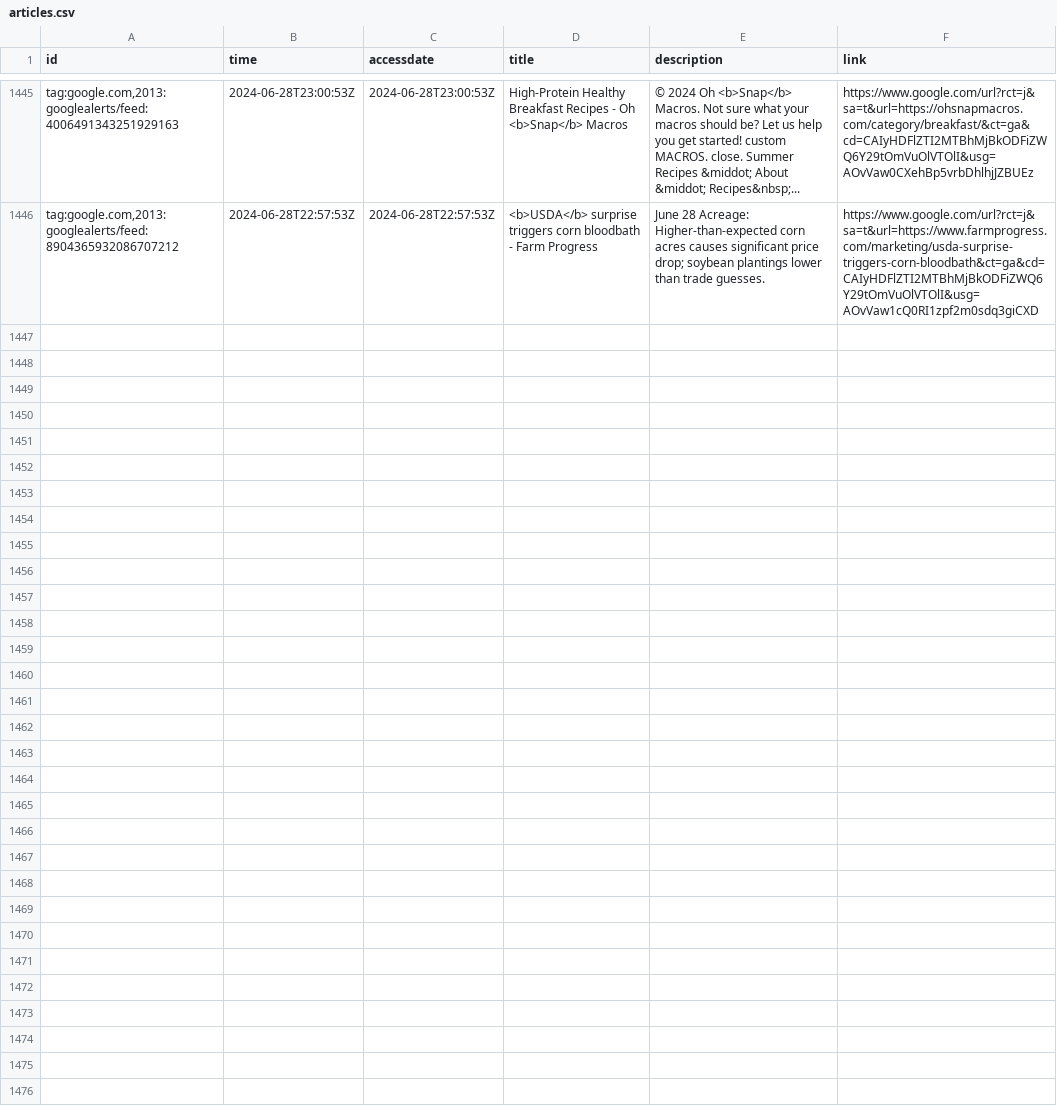
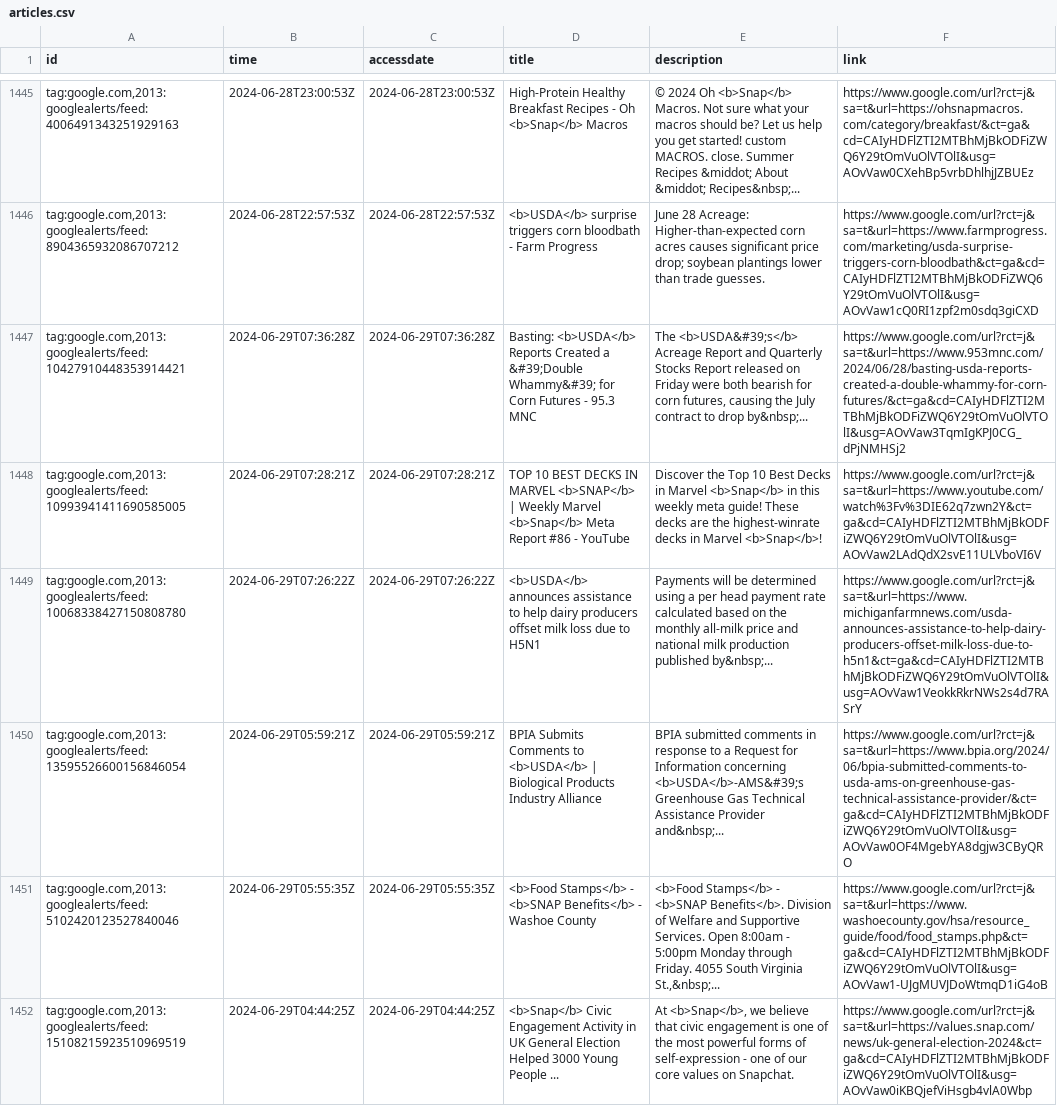
Before and after one commit to leppekja/snap_news, a CSV file: _data/articles.csv, drawn as a sheet; only a part is shown, gaps mark what is left out; the diff covers the shown part only.

```diff
--- a/_data/articles.csv
+++ b/_data/articles.csv
@@ -1446 +1446,7 @@ id,time,accessdate,title,description,link
 "tag:google.com,2013:googlealerts/feed:8904365932086707212",2024-06-28T22:57:53Z,2024-06-28T22:57:53Z,<b>USDA</b> surprise triggers corn bloodbath - Farm Progress,June 28 Acreage: Higher-than-expected corn acres causes significant price drop; soybean plantings lower than trade guesses.,https://www.google.com/url?rct=j&sa=t&url=https://www.farmprogress.com/marketing/usda-surprise-triggers-corn-bloodbath&ct=ga&cd=CAIyHDFlZTI2MTBhMjBkODFiZWQ6Y29tOmVuOlVTOlI&usg=AOvVaw1cQ0RI1zpf2m0sdq3giCXD
+"tag:google.com,2013:googlealerts/feed:10427910448353914421",2024-06-29T07:36:28Z,2024-06-29T07:36:28Z,Basting: <b>USDA</b> Reports Created a &#39;Double Whammy&#39; for Corn Futures - 95.3 MNC,"The <b>USDA&#39;s</b> Acreage Report and Quarterly Stocks Report released on Friday were both bearish for corn futures, causing the July contract to drop by&nbsp;...",https://www.google.com/url?rct=j&sa=t&url=https://www.953mnc.com/2024/06/28/basting-usda-reports-created-a-double-whammy-for-corn-futures/&ct=ga&cd=CAIyHDFlZTI2MTBhMjBkODFiZWQ6Y29tOmVuOlVTOlI&usg=AOvVaw3TqmIgKPJ0CG_dPjNMHSj2
+"tag:google.com,2013:googlealerts/feed:10993941411690585005",2024-06-29T07:28:21Z,2024-06-29T07:28:21Z,TOP 10 BEST DECKS IN MARVEL <b>SNAP</b> | Weekly Marvel <b>Snap</b> Meta Report #86 - YouTube,Discover the Top 10 Best Decks in Marvel <b>Snap</b> in this weekly meta guide! These decks are the highest-winrate decks in Marvel <b>Snap</b>!,https://www.google.com/url?rct=j&sa=t&url=https://www.youtube.com/watch%3Fv%3DIE62q7zwn2Y&ct=ga&cd=CAIyHDFlZTI2MTBhMjBkODFiZWQ6Y29tOmVuOlVTOlI&usg=AOvVaw2LAdQdX2svE11ULVboVI6V
+"tag:google.com,2013:googlealerts/feed:10068338427150808780",2024-06-29T07:26:22Z,2024-06-29T07:26:22Z,<b>USDA</b> announces assistance to help dairy producers offset milk loss due to H5N1,Payments will be determined using a per head payment rate calculated based on the monthly all-milk price and national milk production published by&nbsp;...,https://www.google.com/url?rct=j&sa=t&url=https://www.michiganfarmnews.com/usda-announces-assistance-to-help-dairy-producers-offset-milk-loss-due-to-h5n1&ct=ga&cd=CAIyHDFlZTI2MTBhMjBkODFiZWQ6Y29tOmVuOlVTOlI&usg=AOvVaw1VeokkRkrNWs2s4d7RASrY
+"tag:google.com,2013:googlealerts/feed:13595526600156846054",2024-06-29T05:59:21Z,2024-06-29T05:59:21Z,BPIA Submits Comments to <b>USDA</b> | Biological Products Industry Alliance,BPIA submitted comments in response to a Request for Information concerning <b>USDA</b>-AMS&#39;s Greenhouse Gas Technical Assistance Provider and&nbsp;...,https://www.google.com/url?rct=j&sa=t&url=https://www.bpia.org/2024/06/bpia-submitted-comments-to-usda-ams-on-greenhouse-gas-technical-assistance-provider/&ct=ga&cd=CAIyHDFlZTI2MTBhMjBkODFiZWQ6Y29tOmVuOlVTOlI&usg=AOvVaw0OF4MgebYA8dgjw3CByQRO
+"tag:google.com,2013:googlealerts/feed:5102420123527840046",2024-06-29T05:55:35Z,2024-06-29T05:55:35Z,<b>Food Stamps</b> - <b>SNAP Benefits</b> - Washoe County,"<b>Food Stamps</b> - <b>SNAP Benefits</b>. Division of Welfare and Supportive Services. Open 8:00am - 5:00pm Monday through Friday. 4055 South Virginia St.,&nbsp;...",https://www.google.com/url?rct=j&sa=t&url=https://www.washoecounty.gov/hsa/resource_guide/food/food_stamps.php&ct=ga&cd=CAIyHDFlZTI2MTBhMjBkODFiZWQ6Y29tOmVuOlVTOlI&usg=AOvVaw1-UJgMUVJDoWtmqD1iG4oB
+"tag:google.com,2013:googlealerts/feed:15108215923510969519",2024-06-29T04:44:25Z,2024-06-29T04:44:25Z,<b>Snap</b> Civic Engagement Activity in UK General Election Helped 3000 Young People ...,"At <b>Snap</b>, we believe that civic engagement is one of the most powerful forms of self-expression - one of our core values on Snapchat.",https://www.google.com/url?rct=j&sa=t&url=https://values.snap.com/news/uk-general-election-2024&ct=ga&cd=CAIyHDFlZTI2MTBhMjBkODFiZWQ6Y29tOmVuOlVTOlI&usg=AOvVaw0iKBQjefViHsgb4vlA0Wbp
```
Also changed, not shown: 5 added rows elsewhere in this file.
